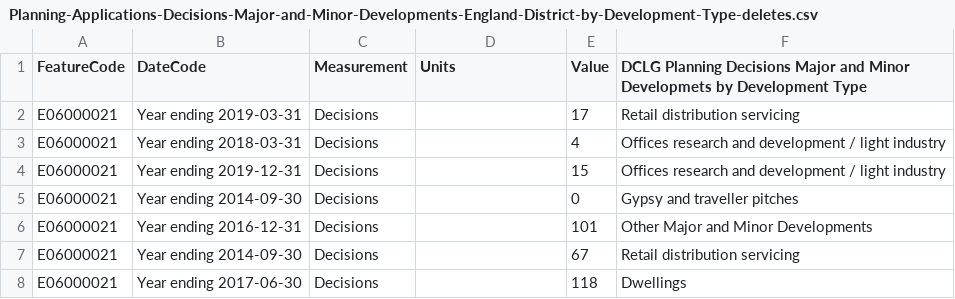
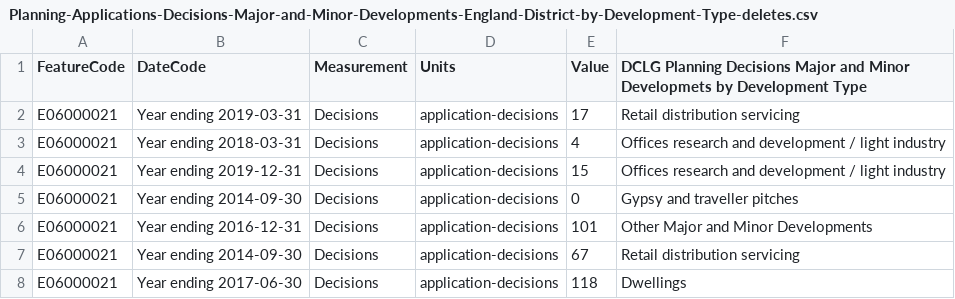
Before and after one commit to Swirrl/datahost-prototypes, a CSV file: dataUpload/Planning-Applications-Decisions-Major-and-Minor-Developments-England-District-by-Development-Type-deletes.csv, drawn as a sheet.

Commit message:
fix missing units column in all datasets

```diff
--- a/dataUpload/Planning-Applications-Decisions-Major-and-Minor-Developments-England-District-by-Development-Type-deletes.csv
+++ b/dataUpload/Planning-Applications-Decisions-Major-and-Minor-Developments-England-District-by-Development-Type-deletes.csv
@@ -1,8 +1,8 @@
 FeatureCode,DateCode,Measurement,Units,Value,DCLG Planning Decisions Major and Minor Developmets by Development Type
-E06000021,Year ending 2019-03-31,Decisions,,17,Retail distribution servicing
-E06000021,Year ending 2018-03-31,Decisions,,4,Offices research and development / light industry
-E06000021,Year ending 2019-12-31,Decisions,,15,Offices research and development / light industry
-E06000021,Year ending 2014-09-30,Decisions,,0,Gypsy and traveller pitches
-E06000021,Year ending 2016-12-31,Decisions,,101,Other Major and Minor Developments
-E06000021,Year ending 2014-09-30,Decisions,,67,Retail distribution servicing
-E06000021,Year ending 2017-06-30,Decisions,,118,Dwellings
+E06000021,Year ending 2019-03-31,Decisions,application-decisions,17,Retail distribution servicing
+E06000021,Year ending 2018-03-31,Decisions,application-decisions,4,Offices research and development / light industry
+E06000021,Year ending 2019-12-31,Decisions,application-decisions,15,Offices research and development / light industry
+E06000021,Year ending 2014-09-30,Decisions,application-decisions,0,Gypsy and traveller pitches
+E06000021,Year ending 2016-12-31,Decisions,application-decisions,101,Other Major and Minor Developments
+E06000021,Year ending 2014-09-30,Decisions,application-decisions,67,Retail distribution servicing
+E06000021,Year ending 2017-06-30,Decisions,application-decisions,118,Dwellings
```
Also changed, not shown: dataUpload/Planning-Applications-Decisions-Major-and-Minor-Developments-England-District-by-Development-Type-corrections.csv, 8 other files.
